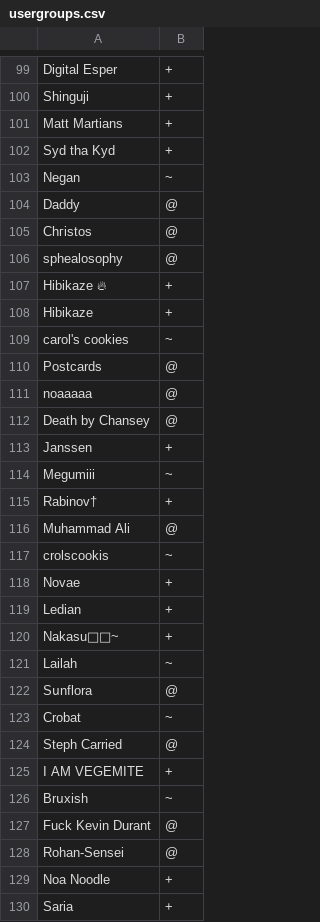
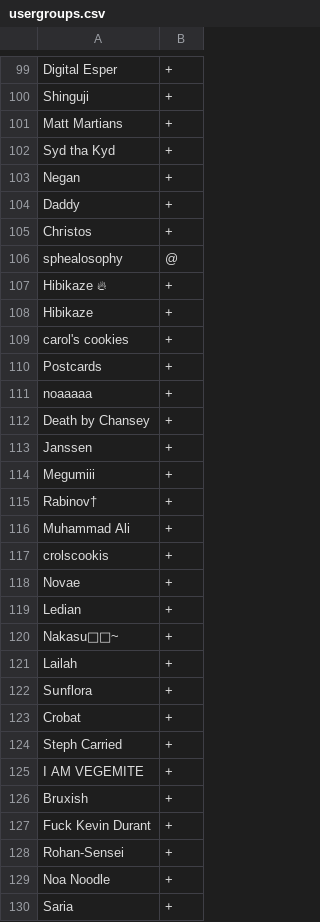
Before and after one commit to awolffromspace/PC-Battle-Server, a CSV file: config/usergroups.csv, drawn as a sheet; only a part is shown, gaps mark what is left out; the diff covers the shown part only.

```diff
--- a/config/usergroups.csv
+++ b/config/usergroups.csv
@@ -102,5 +102,5 @@ Matt Martians,+
 Syd tha Kyd,+
-Negаn,~
-Dаddy,@
-Chгistos,@
+Negаn,+
+Dаddy,+
+Chгistos,+
 sphealosophy,@
@@ -108,11 +108,11 @@ Hibikazе 🔥,+
 Hibіkаzе,+
-carol's cookies,~
-Postcаrds,@
-noaaaaa,@
-Death by Chansey,@
+carol's cookies,+
+Postcаrds,+
+noaaaaa,+
+Death by Chansey,+
 Jаnssen,+
-Megumiii,~
+Megumiii,+
 Rabinov†,+
-Muhаmmаd Ali,@
-crolscookis,~
+Muhаmmаd Ali,+
+crolscookis,+
 Novae,+
@@ -120,10 +120,10 @@ Lеdiаn,+
 Nаkasu🐥🐣~,+
-Lailаh,~
-Sսnflоrа,@
-Crobаt,~
-Steph Carried,@
+Lailаh,+
+Sսnflоrа,+
+Crobаt,+
+Steph Carried,+
 I AM VEGEMITE,+
-Brսxіsh,~
-Fuck Kеνin Durant,@
-Rohan-Sensei,@
+Brսxіsh,+
+Fuck Kеνin Durant,+
+Rohan-Sensei,+
 Noa Noodle,+
```
Also changed, not shown: 47 edited cells elsewhere in this file, 5 other files.
